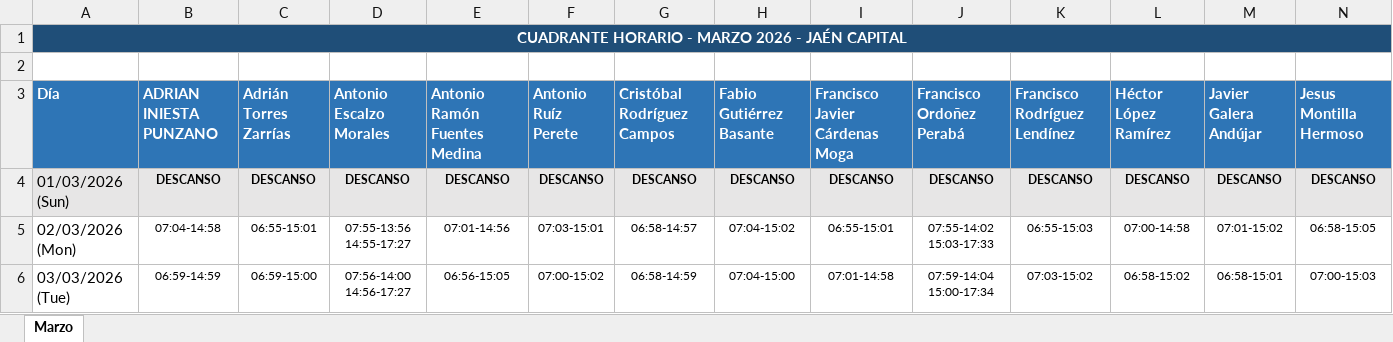
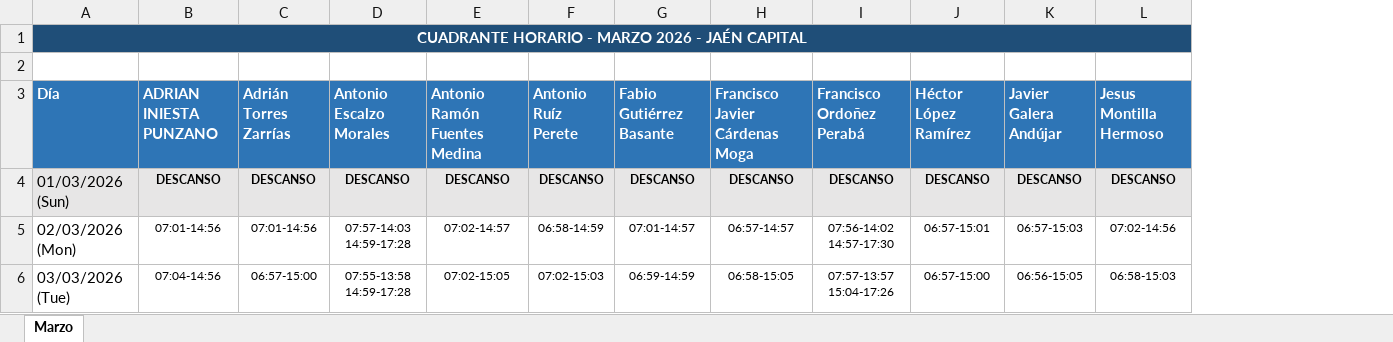
Before and after one commit to antonioescalzo/horarios, an Excel workbook: Cuadrante_Marzo_2026.xlsx, sheet Marzo, drawn as a sheet; only a part is shown; values as stored, in another font and other column widths than the file's, no borders; removed rows and columns are numbered as before the commit, all else as after; ↵ is a line break in a cell; the diff covers the shown part only; the diff names each change by its address in the sheet, - before the commit and + after, or states it on an @@ line.

```diff
--- a/Cuadrante_Marzo_2026.xlsx (sheet Marzo)
+++ b/Cuadrante_Marzo_2026.xlsx (sheet Marzo)
-column G (Cristóbal Rodríguez Campos), rows 4-6: DESCANSO | 06:58-14:57 | 06:58-14:59
-column K (Francisco Rodríguez Lendínez), rows 4-6: DESCANSO | 06:55-15:03 | 07:03-15:02
-B5 (ADRIAN INIESTA PUNZANO): 07:04-14:58
+B5 (ADRIAN INIESTA PUNZANO): 07:01-14:56
-C5 (Adrián Torres Zarrías): 06:55-15:01
+C5 (Adrián Torres Zarrías): 07:01-14:56
-D5 (Antonio Escalzo Morales): 07:55-13:56 ↵ 14:55-17:27
+D5 (Antonio Escalzo Morales): 07:57-14:03 ↵ 14:59-17:28
-E5 (Antonio Ramón Fuentes Medina): 07:01-14:56
+E5 (Antonio Ramón Fuentes Medina): 07:02-14:57
-F5 (Antonio Ruíz Perete): 07:03-15:01
+F5 (Antonio Ruíz Perete): 06:58-14:59
-G5 (Fabio Gutiérrez Basante): 07:04-15:02
+G5 (Fabio Gutiérrez Basante): 07:01-14:57
-H5 (Francisco Javier Cárdenas Moga): 06:55-15:01
+H5 (Francisco Javier Cárdenas Moga): 06:57-14:57
-I5 (Francisco Ordoñez Perabá): 07:55-14:02 ↵ 15:03-17:33
+I5 (Francisco Ordoñez Perabá): 07:56-14:02 ↵ 14:57-17:30
-J5 (Héctor López Ramírez): 07:00-14:58
+J5 (Héctor López Ramírez): 06:57-15:01
-K5 (Javier Galera Andújar): 07:01-15:02
+K5 (Javier Galera Andújar): 06:57-15:03
-L5 (Jesus Montilla Hermoso): 06:58-15:05
+L5 (Jesus Montilla Hermoso): 07:02-14:56
-B6 (ADRIAN INIESTA PUNZANO): 06:59-14:59
+B6 (ADRIAN INIESTA PUNZANO): 07:04-14:56
-C6 (Adrián Torres Zarrías): 06:59-15:00
+C6 (Adrián Torres Zarrías): 06:57-15:00
-D6 (Antonio Escalzo Morales): 07:56-14:00 ↵ 14:56-17:27
+D6 (Antonio Escalzo Morales): 07:55-13:58 ↵ 14:59-17:28
-E6 (Antonio Ramón Fuentes Medina): 06:56-15:05
+E6 (Antonio Ramón Fuentes Medina): 07:02-15:05
-F6 (Antonio Ruíz Perete): 07:00-15:02
+F6 (Antonio Ruíz Perete): 07:02-15:03
-G6 (Fabio Gutiérrez Basante): 07:04-15:00
+G6 (Fabio Gutiérrez Basante): 06:59-14:59
-H6 (Francisco Javier Cárdenas Moga): 07:01-14:58
+H6 (Francisco Javier Cárdenas Moga): 06:58-15:05
-I6 (Francisco Ordoñez Perabá): 07:59-14:04 ↵ 15:00-17:34
+I6 (Francisco Ordoñez Perabá): 07:57-13:57 ↵ 15:04-17:26
-J6 (Héctor López Ramírez): 06:58-15:02
+J6 (Héctor López Ramírez): 06:57-15:00
-K6 (Javier Galera Andújar): 06:58-15:01
+K6 (Javier Galera Andújar): 06:56-15:05
-L6 (Jesus Montilla Hermoso): 07:00-15:03
+L6 (Jesus Montilla Hermoso): 06:58-15:03
```
Also changed, not shown: 374 edited cells elsewhere in this sheet, Cuadrante_Abril_2026.xlsx, Cuadrante_Enero_2026.xlsx, 3 other files.
